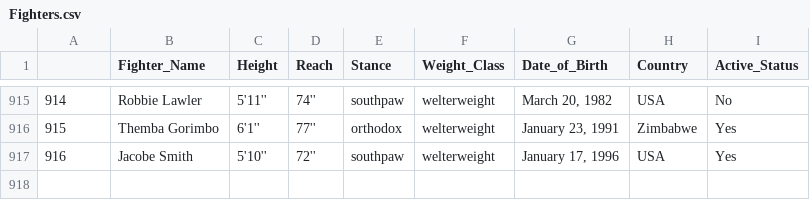
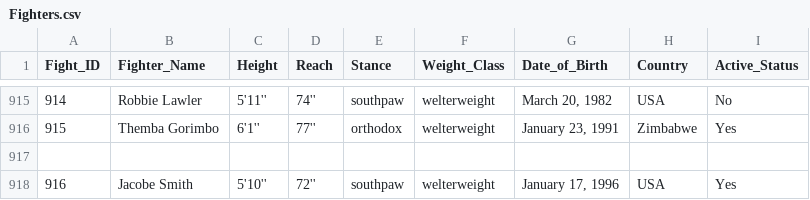
Before and after one commit to ryanmulhall0/walkout-ai, a CSV file: Fighters.csv, drawn as a sheet; only a part is shown, gaps mark what is left out; the diff names each change by its address in the sheet, - before the commit and + after, or states it on an @@ line.

Commit message:
Update Fighters.csv

```diff
--- a/Fighters.csv
+++ b/Fighters.csv
@@ column A (Fight_ID) renumbered in row 1 @@
+row 917: (empty)
```
